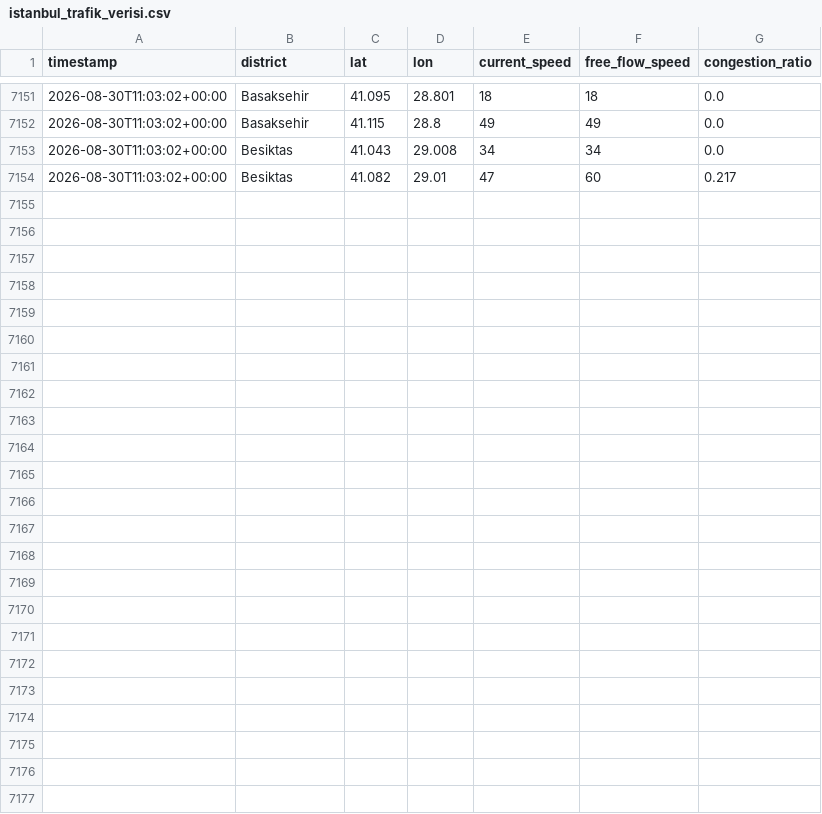
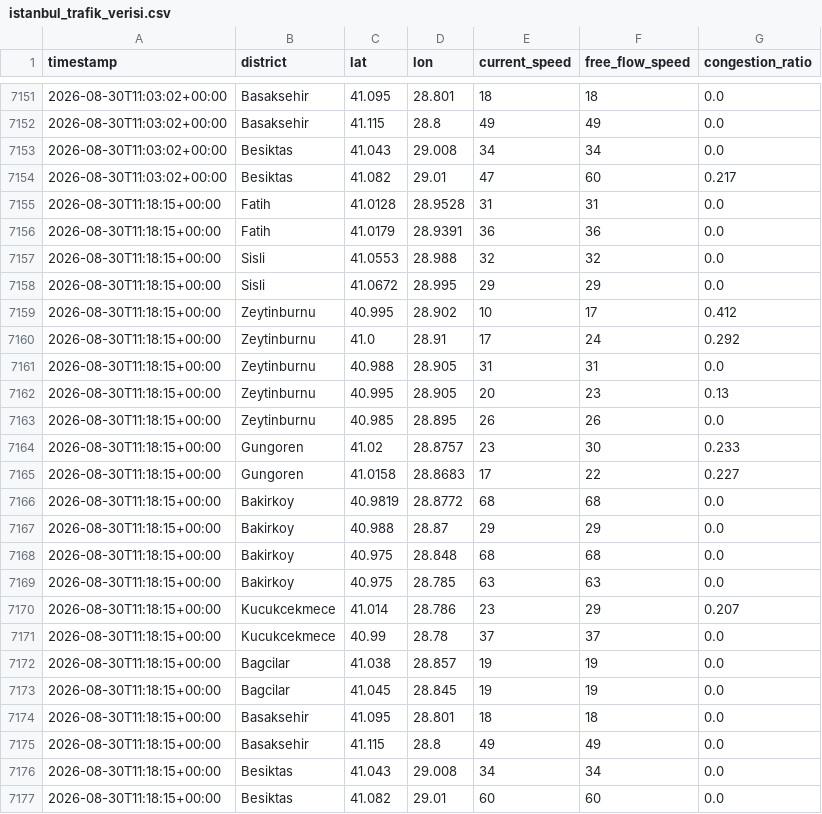
Before and after one commit to selim4734/trafik-verisi, a CSV file: istanbul_trafik_verisi.csv, drawn as a sheet; only a part is shown, gaps mark what is left out.

Commit message:
trafik verisi güncellendi

```diff
--- a/istanbul_trafik_verisi.csv
+++ b/istanbul_trafik_verisi.csv
@@ -7154 +7154,24 @@ timestamp,district,lat,lon,current_speed,free_flow_speed,congestion_ratio
 2026-08-30T11:03:02+00:00,Besiktas,41.082,29.01,47,60,0.217
+2026-08-30T11:18:15+00:00,Fatih,41.0128,28.9528,31,31,0.0
+2026-08-30T11:18:15+00:00,Fatih,41.0179,28.9391,36,36,0.0
+2026-08-30T11:18:15+00:00,Sisli,41.0553,28.988,32,32,0.0
+2026-08-30T11:18:15+00:00,Sisli,41.0672,28.995,29,29,0.0
+2026-08-30T11:18:15+00:00,Zeytinburnu,40.995,28.902,10,17,0.412
+2026-08-30T11:18:15+00:00,Zeytinburnu,41.0,28.91,17,24,0.292
+2026-08-30T11:18:15+00:00,Zeytinburnu,40.988,28.905,31,31,0.0
+2026-08-30T11:18:15+00:00,Zeytinburnu,40.995,28.905,20,23,0.13
+2026-08-30T11:18:15+00:00,Zeytinburnu,40.985,28.895,26,26,0.0
+2026-08-30T11:18:15+00:00,Gungoren,41.02,28.8757,23,30,0.233
+2026-08-30T11:18:15+00:00,Gungoren,41.0158,28.8683,17,22,0.227
+2026-08-30T11:18:15+00:00,Bakirkoy,40.9819,28.8772,68,68,0.0
+2026-08-30T11:18:15+00:00,Bakirkoy,40.988,28.87,29,29,0.0
+2026-08-30T11:18:15+00:00,Bakirkoy,40.975,28.848,68,68,0.0
+2026-08-30T11:18:15+00:00,Bakirkoy,40.975,28.785,63,63,0.0
+2026-08-30T11:18:15+00:00,Kucukcekmece,41.014,28.786,23,29,0.207
+2026-08-30T11:18:15+00:00,Kucukcekmece,40.99,28.78,37,37,0.0
+2026-08-30T11:18:15+00:00,Bagcilar,41.038,28.857,19,19,0.0
+2026-08-30T11:18:15+00:00,Bagcilar,41.045,28.845,19,19,0.0
+2026-08-30T11:18:15+00:00,Basaksehir,41.095,28.801,18,18,0.0
+2026-08-30T11:18:15+00:00,Basaksehir,41.115,28.8,49,49,0.0
+2026-08-30T11:18:15+00:00,Besiktas,41.043,29.008,34,34,0.0
+2026-08-30T11:18:15+00:00,Besiktas,41.082,29.01,60,60,0.0
```
